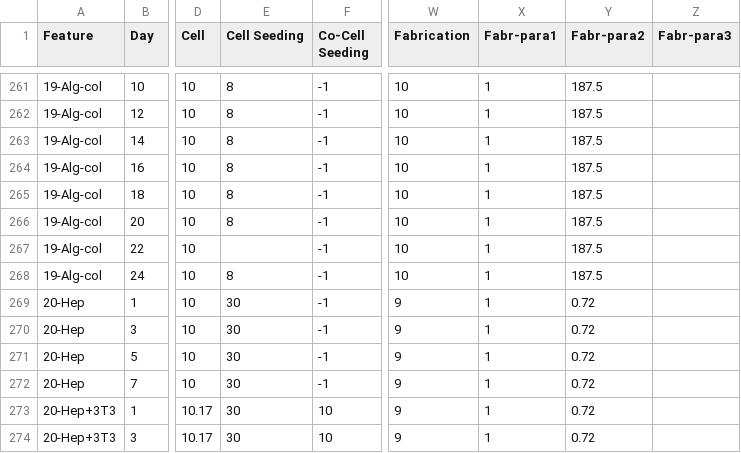
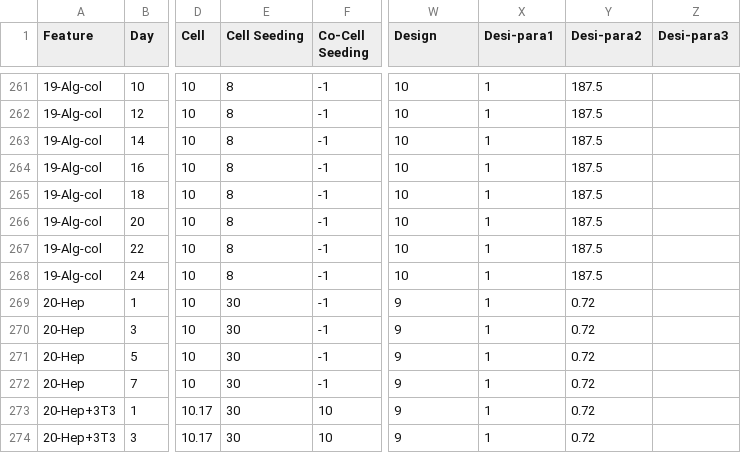
Before and after one commit to LilTiger/Bioinspired_Engineering, a CSV file: Machine_Learning/liver_function/liver_data/scaffold-albumin.csv, drawn as a sheet; only a part is shown, gaps mark what is left out; the diff names each change by its address in the sheet, - before the commit and + after, or states it on an @@ line.

```diff
--- a/Machine_Learning/liver_function/liver_data/scaffold-albumin.csv
+++ b/Machine_Learning/liver_function/liver_data/scaffold-albumin.csv
-W1: Fabrication
+W1: Design
-X1: Fabr-para1
+X1: Desi-para1
-Y1: Fabr-para2
+Y1: Desi-para2
-Z1: Fabr-para3
+Z1: Desi-para3
-E267 (Cell Seeding): (empty)
+E267 (Cell Seeding): 8
```
Also changed, not shown: 2 other files.
